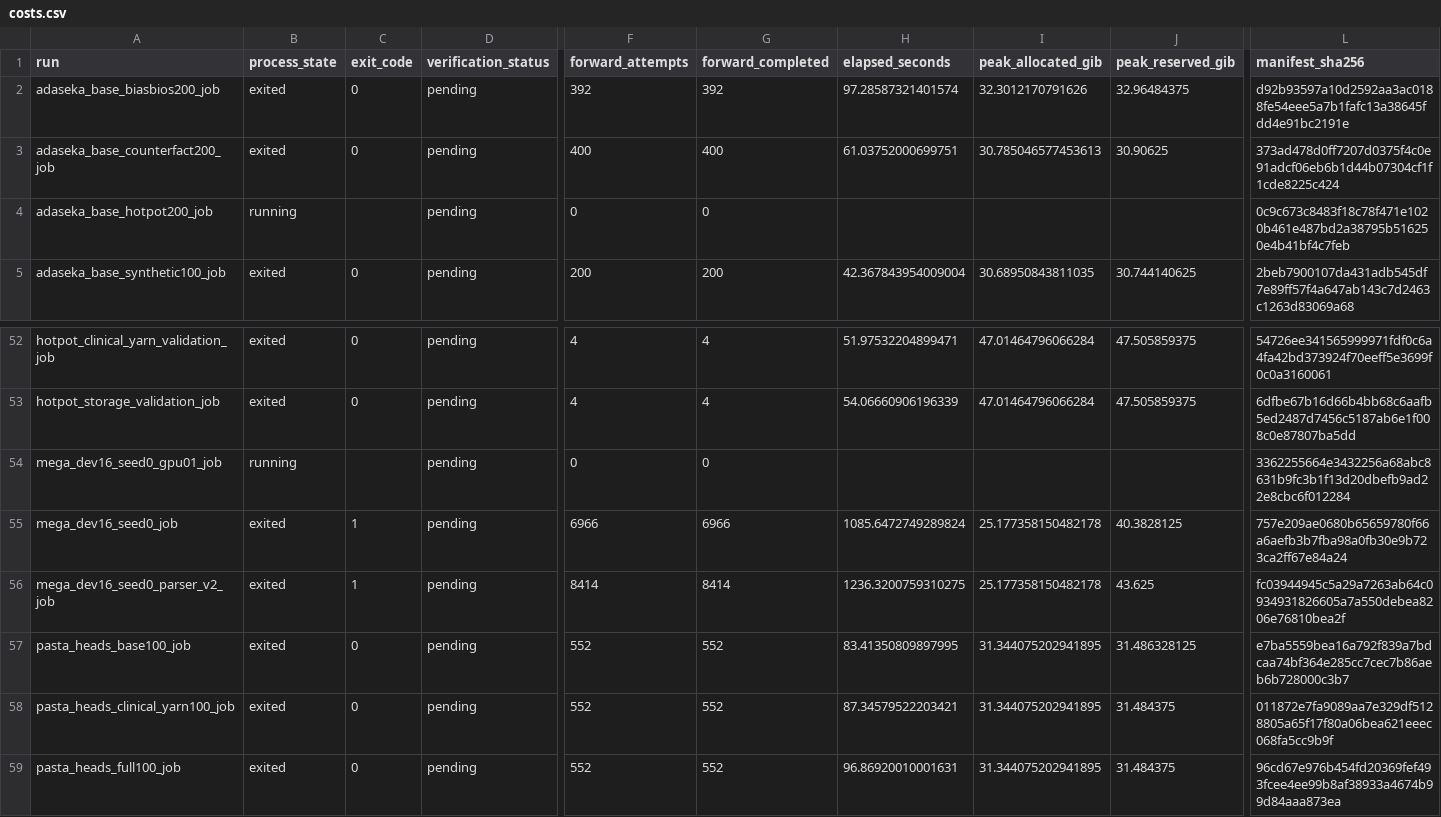
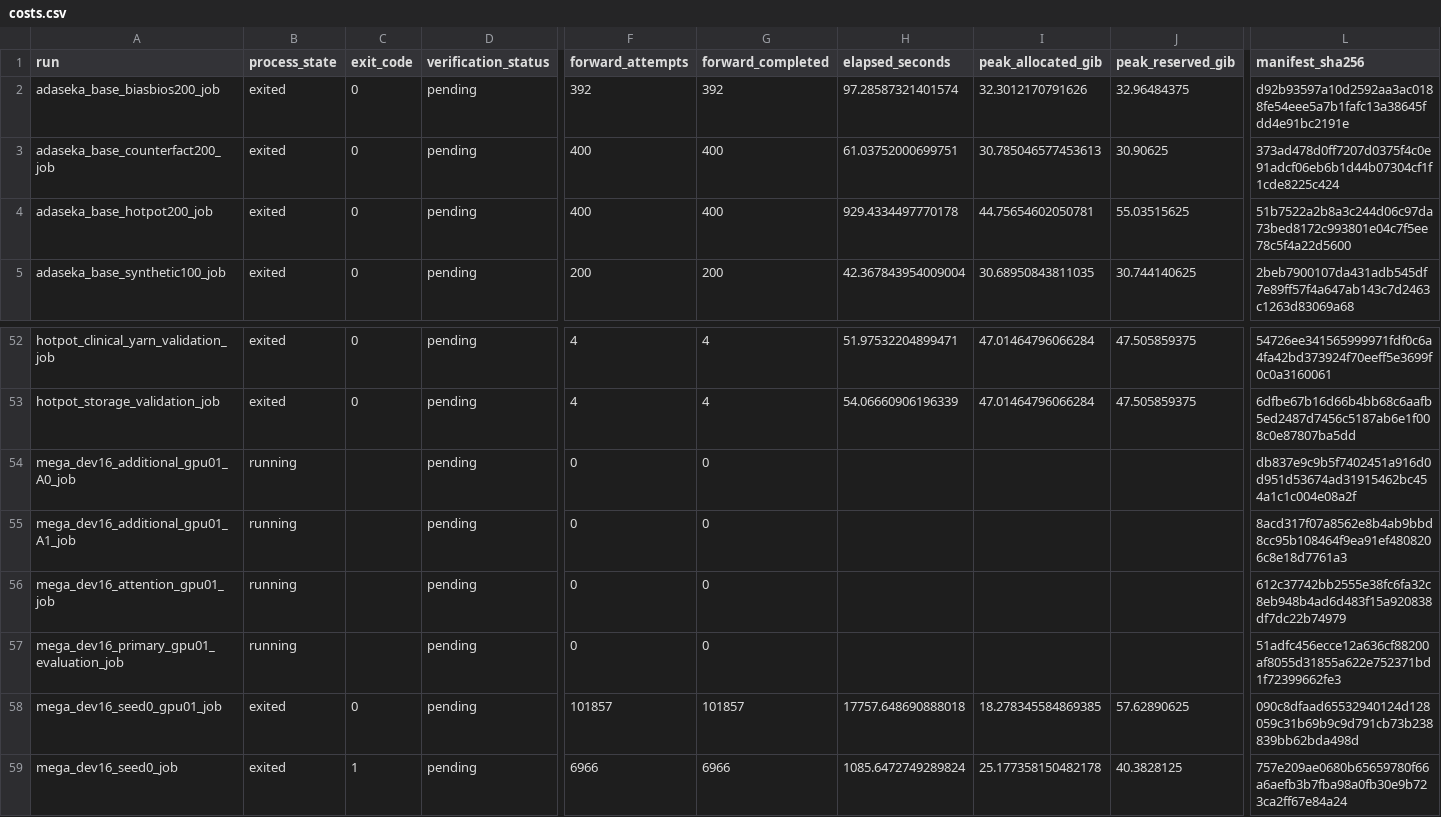
Before and after one commit to chunxi-alpc/TRIAGE, a CSV file: experiments/aster_seka_execution/run_records/costs.csv, drawn as a sheet; only a part is shown, gaps mark what is left out; the shorter side is filled out with more unchanged rows; addresses are those after the commit; rows hold the shown columns only; the diff names each change by its address in the sheet, - before the commit and + after, or states it on an @@ line.

Commit message:
Publish completed clinical generation and failures; parallelize GPU0-3 evaluation

```diff
--- a/experiments/aster_seka_execution/run_records/costs.csv
+++ b/experiments/aster_seka_execution/run_records/costs.csv
-B4 (process_state): running
+B4 (process_state): exited
-C4 (exit_code): (empty)
+C4 (exit_code): 0
-F4 (forward_attempts): 0
+F4 (forward_attempts): 400
-G4 (forward_completed): 0
+G4 (forward_completed): 400
-H4 (elapsed_seconds): (empty)
+H4 (elapsed_seconds): 929.4334497770178
-I4 (peak_allocated_gib): (empty)
+I4 (peak_allocated_gib): 44.75654602050781
-J4 (peak_reserved_gib): (empty)
+J4 (peak_reserved_gib): 55.03515625
-L4 (manifest_sha256): 0c9c673c8483f18c78f471e1020b461e487bd2a38795b516250e4b41bf4c7feb
+L4 (manifest_sha256): 51b7522a2b8a3c244d06c97da73bed8172c993801e04c7f5ee78c5f4a22d5600
+row 54: mega_dev16_additional_gpu01_A0_job | running |  | pending | 0 | 0 |  |  |  | db837e9c9b5f7402451a916d0d951d53674ad31915462bc454a1c1c004e08a2f
+row 55: mega_dev16_additional_gpu01_A1_job | running |  | pending | 0 | 0 |  |  |  | 8acd317f07a8562e8b4ab9bbd8cc95b108464f9ea91ef4808206c8e18d7761a3
-A56 (run): mega_dev16_seed0_gpu01_job
+A56 (run): mega_dev16_attention_gpu01_job
-L56 (manifest_sha256): 3362255664e3432256a68abc8631b9fc3b1f13d20dbefb9ad22e8cbc6f012284
+L56 (manifest_sha256): 612c37742bb2555e38fc6fa32c8eb948b4ad6d483f15a920838df7dc22b74979
+row 57: mega_dev16_primary_gpu01_evaluation_job | running |  | pending | 0 | 0 |  |  |  | 51adfc456ecce12a636cf88200af8055d31855a622e752371bd1f72399662fe3
+row 58: mega_dev16_seed0_gpu01_job | exited | 0 | pending | 101857 | 101857 | 17757.648690888018 | 18.278345584869385 | 57.62890625 | 090c8dfaad65532940124d128059c31b69b9c9d791cb73b238839bb62bda498d
```
Also changed, not shown: 43 other files.
